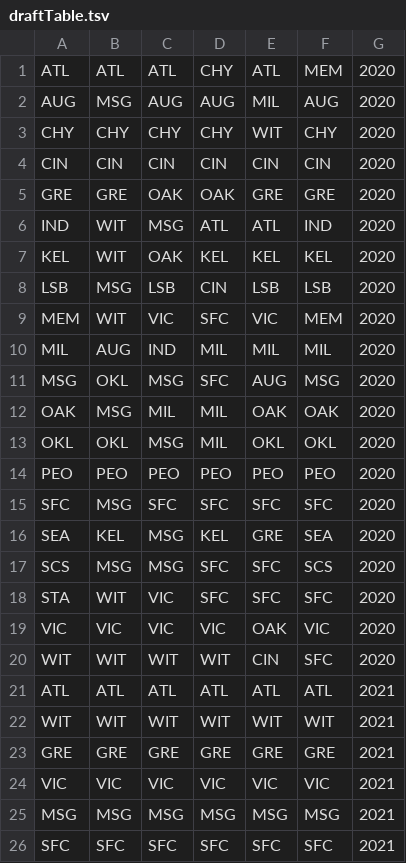
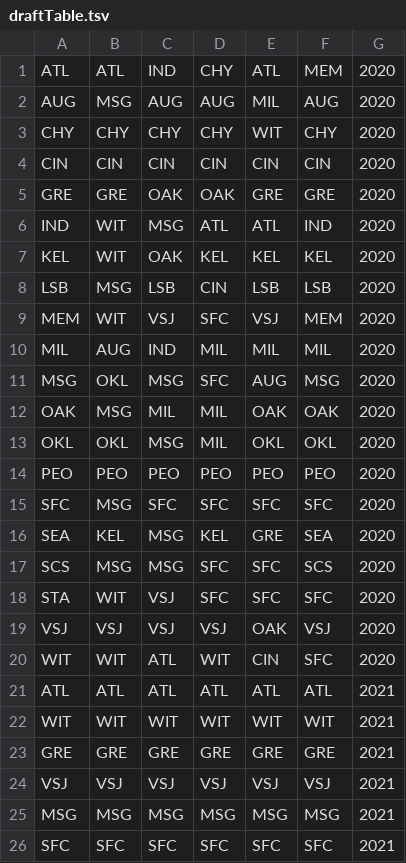
Before and after one commit to jkwok97/CHA-Hockey-App-Server, a TSV file: postgres/seed/draftTable.tsv, drawn as a sheet; only a part is shown.

```diff
--- a/postgres/seed/draftTable.tsv
+++ b/postgres/seed/draftTable.tsv
@@ -1,2 +1,2 @@
-ATL	ATL	ATL	CHY	ATL	MEM	2020
+ATL	ATL	IND	CHY	ATL	MEM	2020
 AUG	MSG	AUG	AUG	MIL	AUG	2020
@@ -8,3 +8,3 @@ KEL	WIT	OAK	KEL	KEL	KEL	2020
 LSB	MSG	LSB	CIN	LSB	LSB	2020
-MEM	WIT	VIC	SFC	VIC	MEM	2020
+MEM	WIT	VSJ	SFC	VSJ	MEM	2020
 MIL	AUG	IND	MIL	MIL	MIL	2020
@@ -17,5 +17,5 @@ SEA	KEL	MSG	KEL	GRE	SEA	2020
 SCS	MSG	MSG	SFC	SFC	SCS	2020
-STA	WIT	VIC	SFC	SFC	SFC	2020
-VIC	VIC	VIC	VIC	OAK	VIC	2020
-WIT	WIT	WIT	WIT	CIN	SFC	2020
+STA	WIT	VSJ	SFC	SFC	SFC	2020
+VSJ	VSJ	VSJ	VSJ	OAK	VSJ	2020
+WIT	WIT	ATL	WIT	CIN	SFC	2020
 ATL	ATL	ATL	ATL	ATL	ATL	2021
@@ -23,3 +23,3 @@ WIT	WIT	WIT	WIT	WIT	WIT	2021
 GRE	GRE	GRE	GRE	GRE	GRE	2021
-VIC	VIC	VIC	VIC	VIC	VIC	2021
+VSJ	VSJ	VSJ	VSJ	VSJ	VSJ	2021
 MSG	MSG	MSG	MSG	MSG	MSG	2021
```
Also changed, not shown: postgres/seed/goalieStatsUpdate.tsv, postgres/seed/playerStatsUpdate.tsv, 7 other files.
